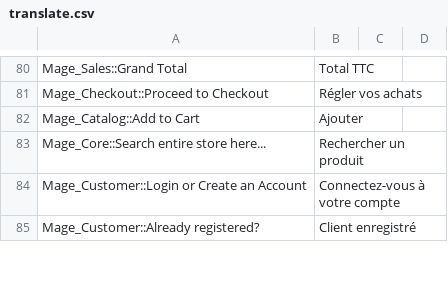
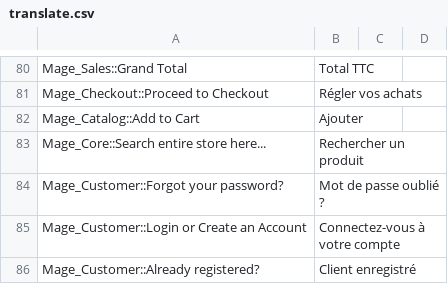
Before and after one commit to aupasdecourses/aupasdecourses, a CSV file: app/design/frontend/boilerplate/default/locale/fr_FR/translate.csv, drawn as a sheet; only a part is shown, gaps mark what is left out; the diff names each change by its address in the sheet, - before the commit and + after, or states it on an @@ line.

Commit message:
change template for customer account login view

```diff
--- a/app/design/frontend/boilerplate/default/locale/fr_FR/translate.csv
+++ b/app/design/frontend/boilerplate/default/locale/fr_FR/translate.csv
+row 84: Mage_Customer::Forgot your password? | Mot de passe oublié ?
```
Also changed, not shown: 1 other file.
